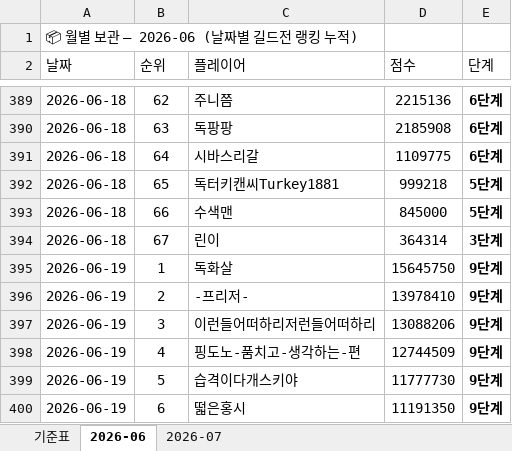
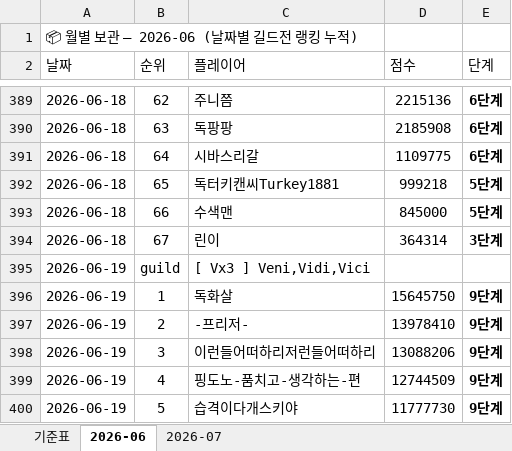
Before and after one commit to 88view/guild-war, an Excel workbook: 길드전_업로드_파일.xlsx, sheet 2026-06, drawn as a sheet; only a part is shown, gaps mark what is left out; the shorter side is filled out with more unchanged rows; values as stored, in another font and other column widths than the file's, no borders; the diff names each change by its address in the sheet, - before the commit and + after, or states it on an @@ line.

```diff
--- a/길드전_업로드_파일.xlsx (sheet 2026-06)
+++ b/길드전_업로드_파일.xlsx (sheet 2026-06)
+row 395: 2026-06-19 | guild | [ Vx3 ] Veni,Vidi,Vici
```
Also changed, not shown: 1 other file.
